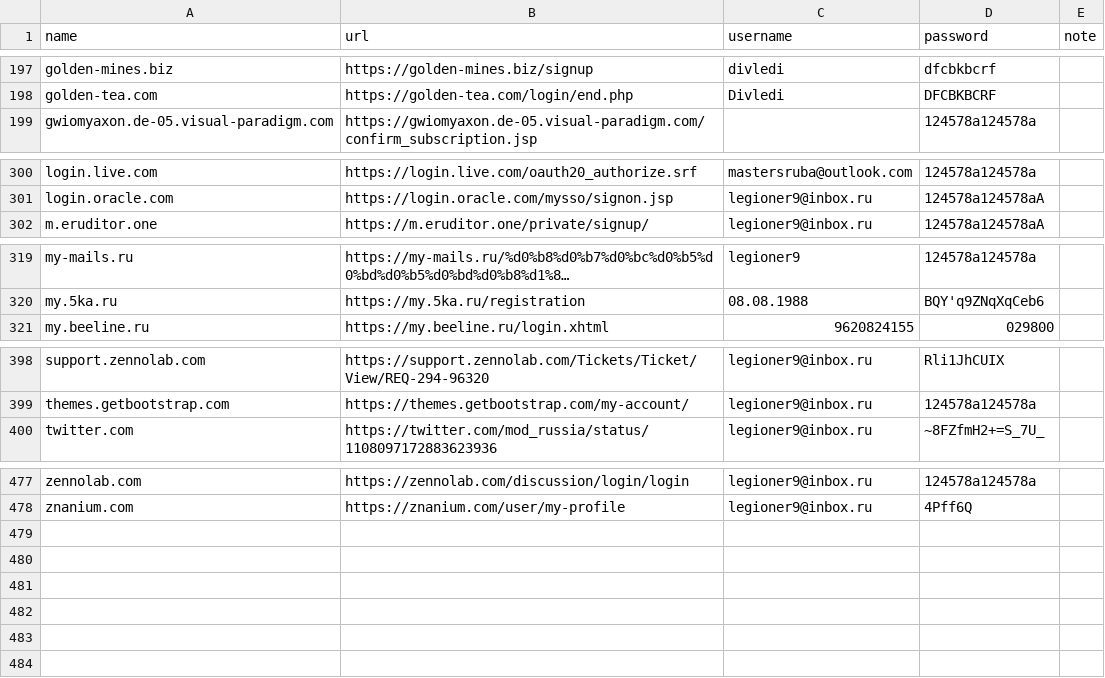
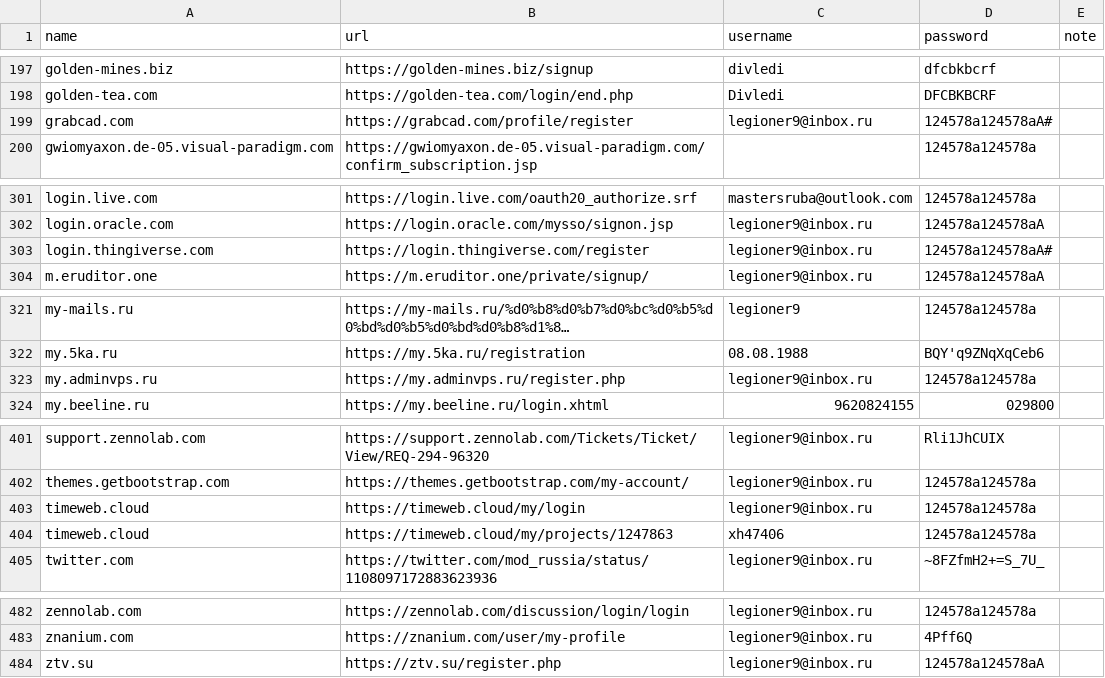
Before and after one commit to legioner9/plt, a CSV file: .d/.depo/ifo/p.csv, drawn as a sheet; only a part is shown, gaps mark what is left out; long unchanged cells end in …; the diff names each change by its address in the sheet, - before the commit and + after, or states it on an @@ line.

```diff
--- a/.d/.depo/ifo/p.csv
+++ b/.d/.depo/ifo/p.csv
+row 199: grabcad.com | https://grabcad.com/profile/register | legioner9@inbox.ru | 124578a124578aA#
+row 303: login.thingiverse.com | https://login.thingiverse.com/register | legioner9@inbox.ru | 124578a124578aA#
+row 323: my.adminvps.ru | https://my.adminvps.ru/register.php | legioner9@inbox.ru | 124578a124578a
+row 403: timeweb.cloud | https://timeweb.cloud/my/login | legioner9@inbox.ru | 124578a124578a
+row 404: timeweb.cloud | https://timeweb.cloud/my/projects/1247863 | xh47406 | 124578a124578a
+row 484: ztv.su | https://ztv.su/register.php | legioner9@inbox.ru | 124578a124578aA
```
Also changed, not shown: 2 other files.
